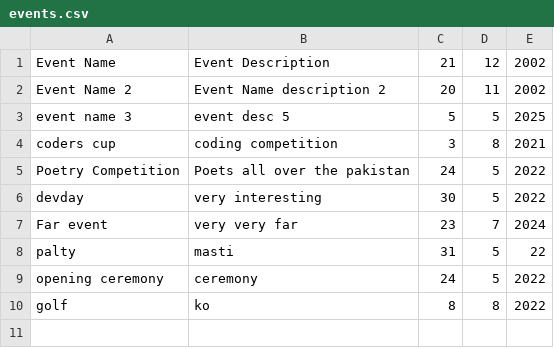
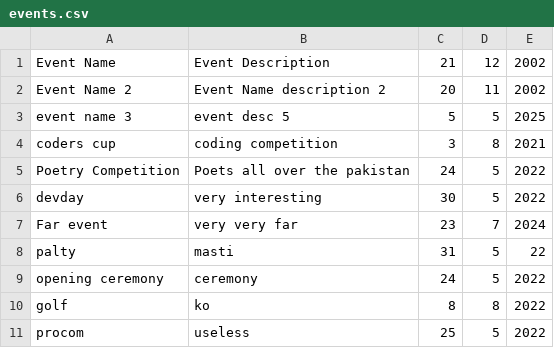
Before and after one commit to ShaheerLuqman/NUCES-Society-Management-System, a CSV file: events.csv, drawn as a sheet.

```diff
--- a/events.csv
+++ b/events.csv
@@ -10 +10,2 @@ opening ceremony,ceremony,24,5,2022
 golf,ko,8,8,2022
+procom,useless,25,5,2022
```
Also changed, not shown: student_accounts.csv, 9 other files.
